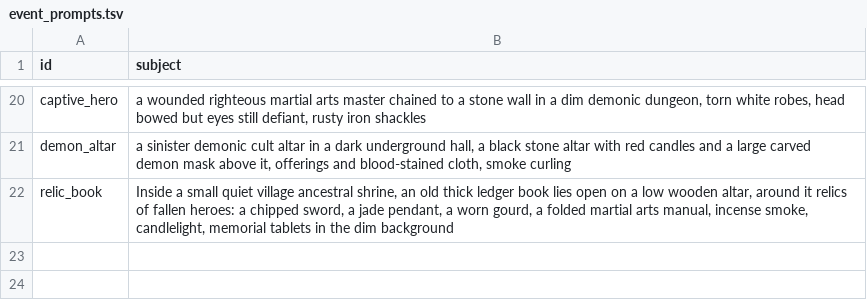
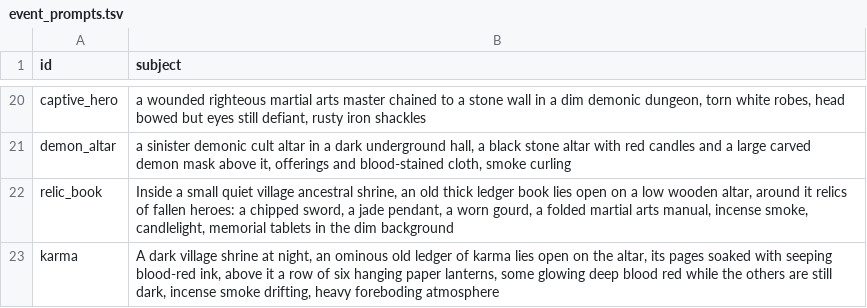
Before and after one commit to pmj713/AThousandDawns, a TSV file: Assets/_Game/Art/UI/Tools~/event_prompts.tsv, drawn as a sheet; only a part is shown, gaps mark what is left out; the diff names each change by its address in the sheet, - before the commit and + after, or states it on an @@ line.

```diff
--- a/Assets/_Game/Art/UI/Tools~/event_prompts.tsv
+++ b/Assets/_Game/Art/UI/Tools~/event_prompts.tsv
+row 23: karma | A dark village shrine at night, an ominous old ledger of karma lies open on the altar, its pages soaked with seeping blood-red ink, above it a row of six hanging paper lanterns, some glowing deep blood red while the others are still dark, incense smoke drifting, heavy foreboding atmosphere
```
Also changed, not shown: Assets/_Game/Art/UI/Tools~/event_sources.tsv, 5 other files.
